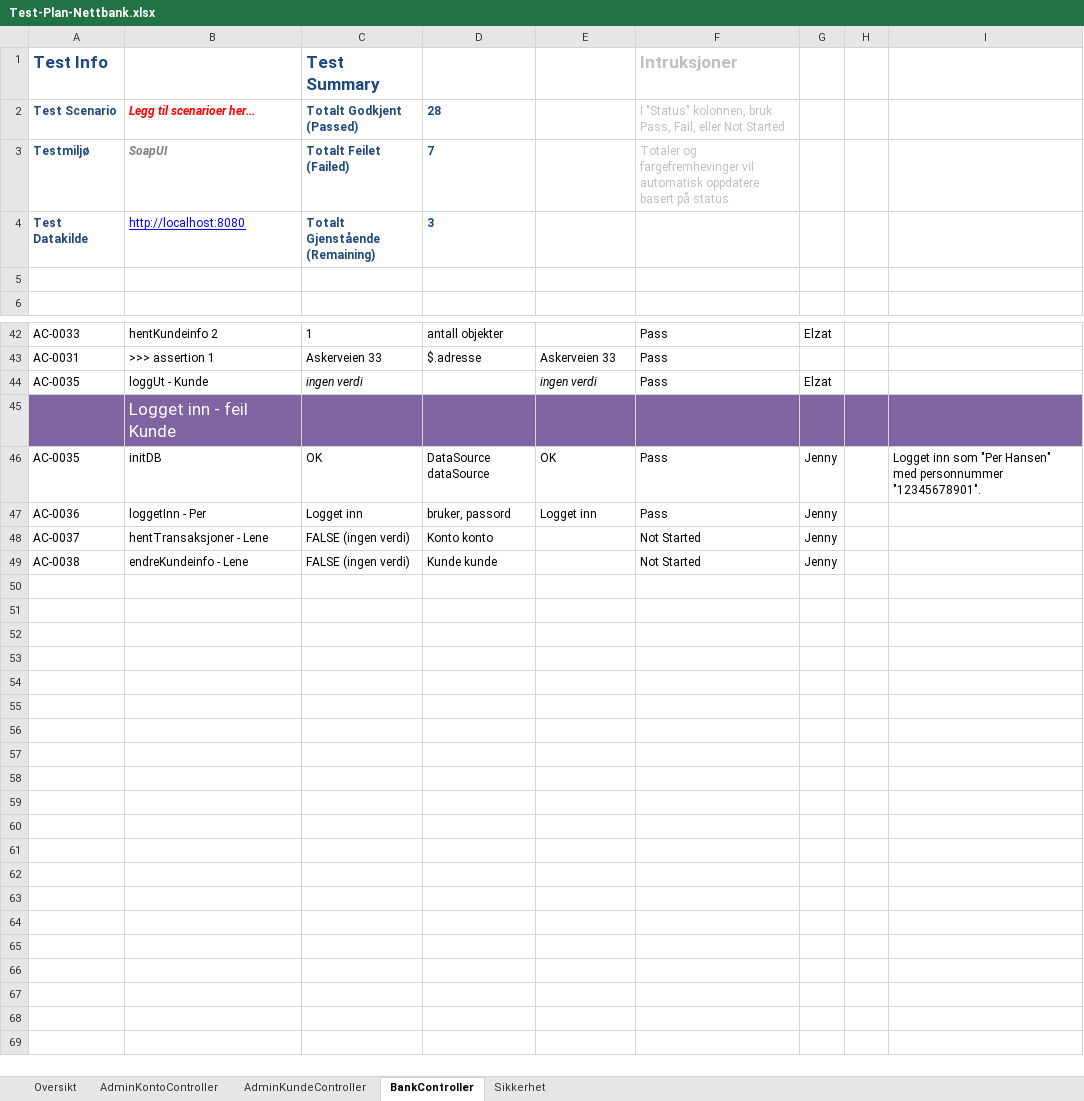
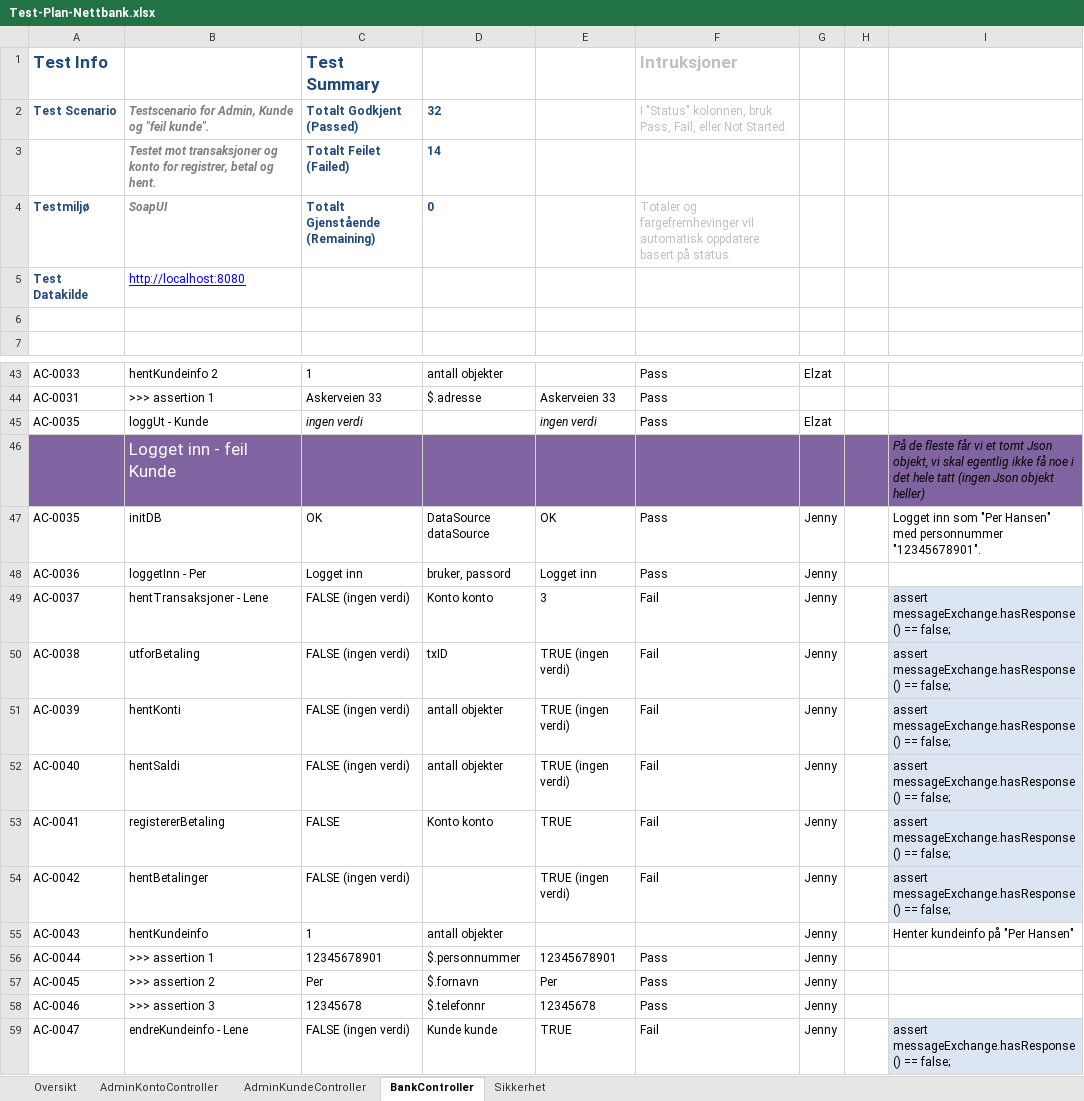
Before and after one commit to ElzatArkin0128/ADTS2310-Nettbank, an Excel workbook: Test-Plan-Nettbank.xlsx, sheet BankController, drawn as a sheet; only a part is shown, gaps mark what is left out; values as stored, in another font and other column widths than the file's, no borders; conditional formats and table styles not drawn; addresses are those after the commit; the diff covers the shown part only; the diff names each change by its address in the sheet, - before the commit and + after, or states it on an @@ line.

```diff
--- a/Test-Plan-Nettbank.xlsx (sheet BankController)
+++ b/Test-Plan-Nettbank.xlsx (sheet BankController)
-B2: Legg til scenarioer her...
+B2: Testscenario for Admin, Kunde og "feil kunde".
-B2 text colour: #FF0000
+B2 text colour: #7F7F7F
-D2: 28
+D2: 32
+row 3:  | Testet mot transaksjoner og konto for registrer, betal og hent. | Totalt Feilet (Failed) | 14
-C4: Totalt Feilet (Failed)
+C4: Totalt Gjenstående (Remaining)
-D4: 7
+D4: 0
-C5: Totalt Gjenstående (Remaining)
+C5: (empty)
-D5: 3
+D5: (empty)
-I46: (empty)
+I46: På de fleste får vi et tomt Json objekt, vi skal egentlig ikke få noe i det hele tatt (ingen Json objekt heller)
-E49: (empty)
+E49: 3
-F49:F50: Not Started
+F49:F50: Fail
-I49:I50: (empty)
+I49:I50: assert messageExchange.hasResponse() == false;
-I49:I50 fill: none
+I49:I50 fill: #DCE6F2
-B50: endreKundeinfo - Lene
+B50: utforBetaling
-D50: Kunde kunde
+D50: txID
-E50: (empty)
+E50: TRUE (ingen verdi)
+row 51: AC-0039 | hentKonti | FALSE (ingen verdi) | antall objekter | TRUE (ingen verdi) | Fail | Jenny |  | assert messageExchange.hasResponse() == false;
+row 52: AC-0040 | hentSaldi | FALSE (ingen verdi) | antall objekter | TRUE (ingen verdi) | Fail | Jenny |  | assert messageExchange.hasResponse() == false;
+row 53: AC-0041 | registererBetaling | FALSE | Konto konto | TRUE | Fail | Jenny |  | assert messageExchange.hasResponse() == false;
+row 54: AC-0042 | hentBetalinger | FALSE (ingen verdi) |  | TRUE (ingen verdi) | Fail | Jenny |  | assert messageExchange.hasResponse() == false;
+row 55: AC-0043 | hentKundeinfo | 1 | antall objekter |  |  | Jenny |  | Henter kundeinfo på "Per Hansen"
+row 56: AC-0044 | >>> assertion 1 | 12345678901 | $.personnummer | 12345678901 | Pass | Jenny
+row 57: AC-0045 | >>> assertion 2 | Per | $.fornavn | Per | Pass | Jenny
+row 58: AC-0046 | >>> assertion 3 | 12345678 | $.telefonnr | 12345678 | Pass | Jenny
+row 59: AC-0047 | endreKundeinfo - Lene | FALSE (ingen verdi) | Kunde kunde | TRUE | Fail | Jenny |  | assert messageExchange.hasResponse() == false;
```
Also changed, not shown: 7 edited cells and cell formats elsewhere in this sheet, sheet Sikkerhet, sheet Oversikt, sheet AdminKundeController, sheet AdminKontoController, formulas that keep their value.
